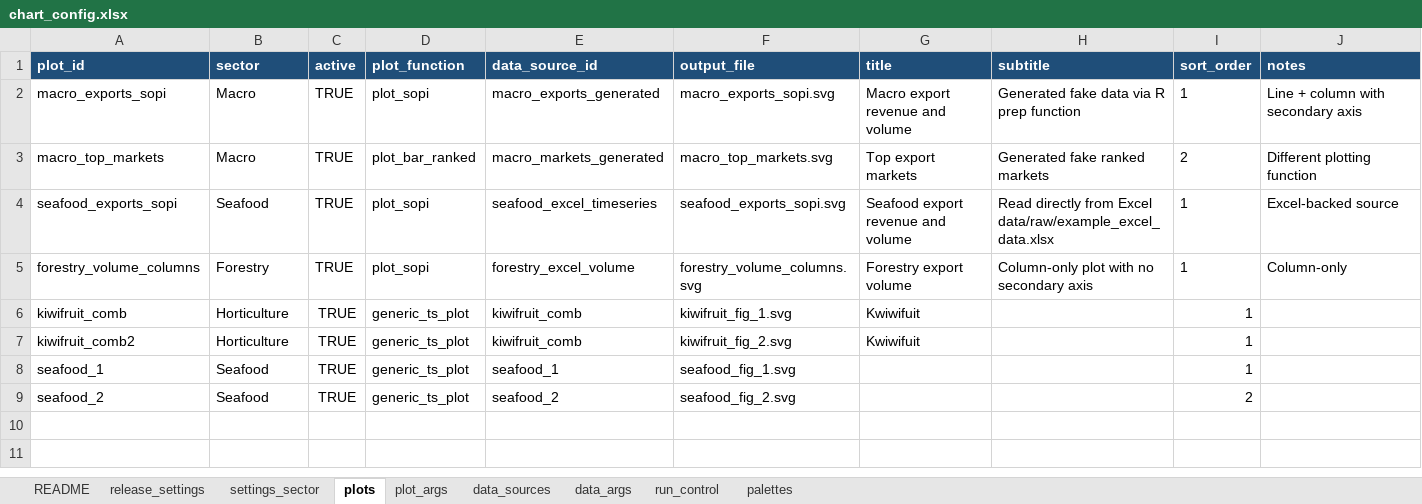
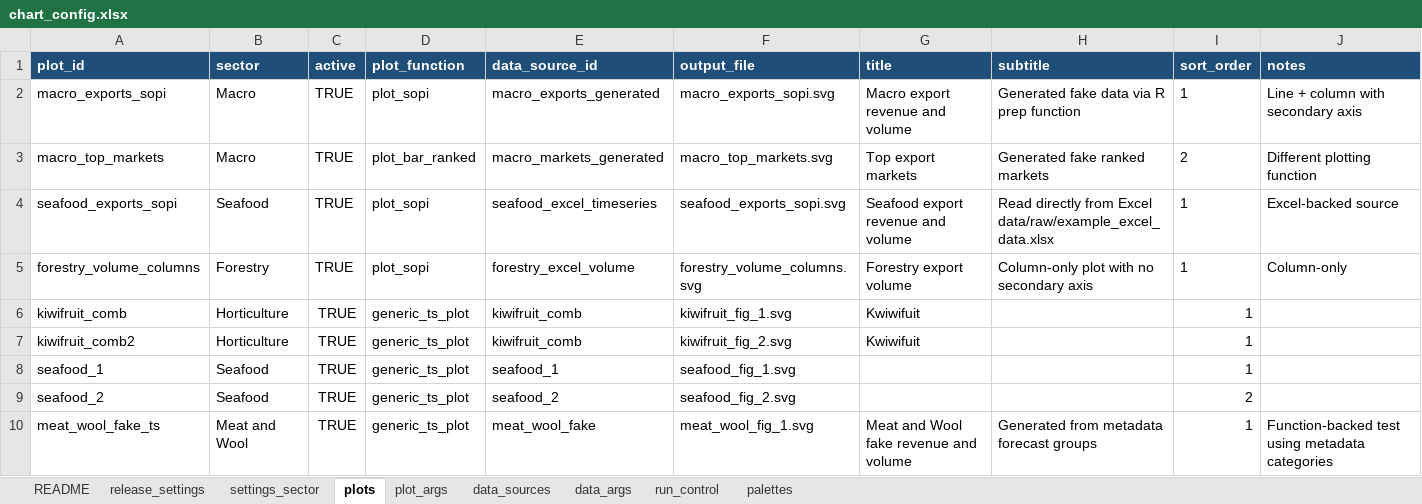
Before and after one commit to fededur/autosopi, an Excel workbook: config/chart_config.xlsx, sheet plots, drawn as a sheet; values as stored, in another font and other column widths than the file's, no borders; the diff names each change by its address in the sheet, - before the commit and + after, or states it on an @@ line.

Commit message:
Add Meat and Wool config test plot

```diff
--- a/config/chart_config.xlsx (sheet plots)
+++ b/config/chart_config.xlsx (sheet plots)
+row 10: meat_wool_fake_ts | Meat and Wool | TRUE | generic_ts_plot | meat_wool_fake | meat_wool_fig_1.svg | Meat and Wool fake revenue and volume | Generated from metadata forecast groups | 1 | Function-backed test using metadata categories
```
Also changed, not shown: sheet plot_args, sheet data_args, sheet data_sources, sheet settings_sector.
